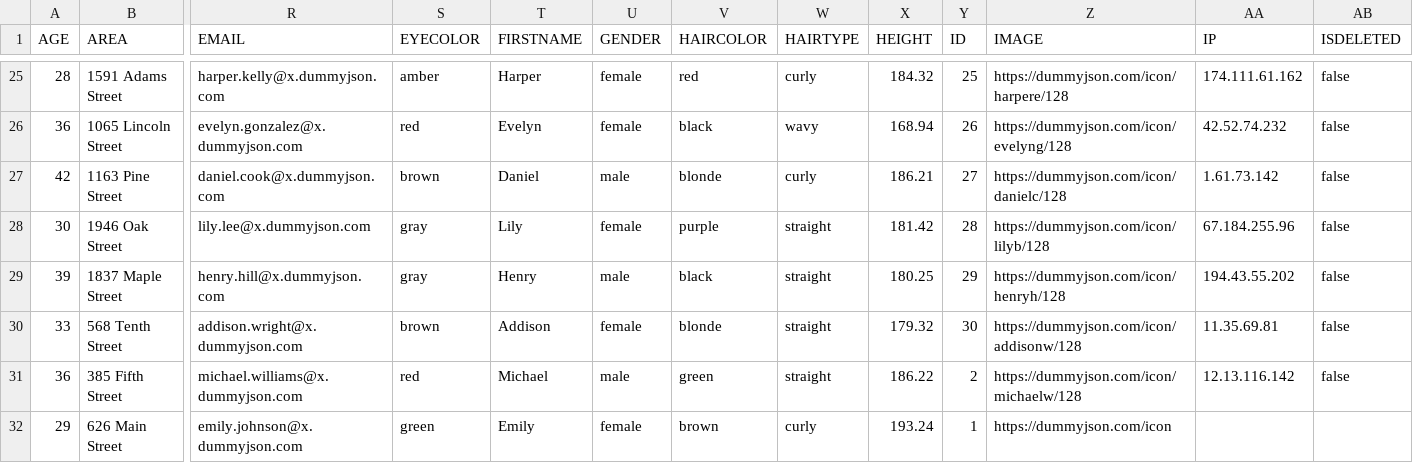
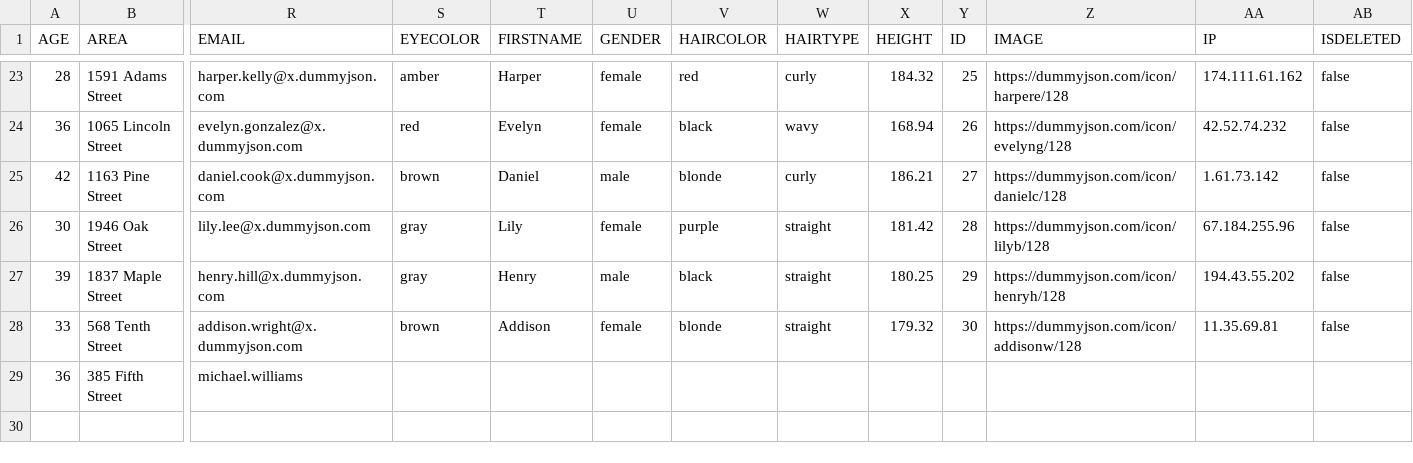
Before and after one commit to ankit-hivel/assignment-springboot, a CSV file: data.csv, drawn as a sheet; only a part is shown, gaps mark what is left out; removed rows and columns are numbered as before the commit, all else as after; rows hold the shown columns only; the diff covers the shown part only; the diff names each change by its address in the sheet, - before the commit and + after, or states it on an @@ line.

```diff
--- a/data.csv
+++ b/data.csv
-R29 (EMAIL): michael.williams@x.dummyjson.com
+R29 (EMAIL): michael.williams
-S29 (EYECOLOR): red
+S29 (EYECOLOR): (empty)
-T29 (FIRSTNAME): Michael
+T29 (FIRSTNAME): (empty)
-U29 (GENDER): male
+U29 (GENDER): (empty)
-V29 (HAIRCOLOR): green
+V29 (HAIRCOLOR): (empty)
-W29 (HAIRTYPE): straight
+W29 (HAIRTYPE): (empty)
-X29 (HEIGHT): 186.22
+X29 (HEIGHT): (empty)
-Y29 (ID): 2
+Y29 (ID): (empty)
-Z29 (IMAGE): https://dummyjson.com/icon/michaelw/128
+Z29 (IMAGE): (empty)
-AA29 (IP): 12.13.116.142
+AA29 (IP): (empty)
-AB29 (ISDELETED): false
+AB29 (ISDELETED): (empty)
-row 32: 29 | 626 Main Street | emily.johnson@x.dummyjson.com | green | Emily | female | brown | curly | 193.24 | 1 | https://dummyjson.com/icon
```
Also changed, not shown: 2 removed rows and 48 edited cells elsewhere in this file, 5 other files.
